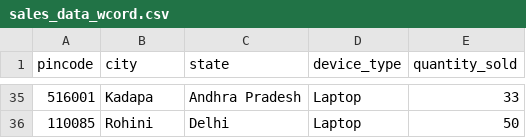
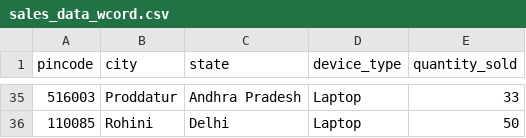
Before and after one commit to stark-praty/dyulabs, a CSV file: pincodSales/sales_data_wcord.csv, drawn as a sheet; only a part is shown, gaps mark what is left out; the diff covers the shown part only.

```diff
--- a/pincodSales/sales_data_wcord.csv
+++ b/pincodSales/sales_data_wcord.csv
@@ -35,2 +35,2 @@ pincode,city,state,device_type,quantity_sold
-516001,Kadapa,Andhra Pradesh,Laptop,33
+516003,Proddatur,Andhra Pradesh,Laptop,33
 110085,Rohini,Delhi,Laptop,50
```
Also changed, not shown: 63 edited cells elsewhere in this file, 1 other file.
